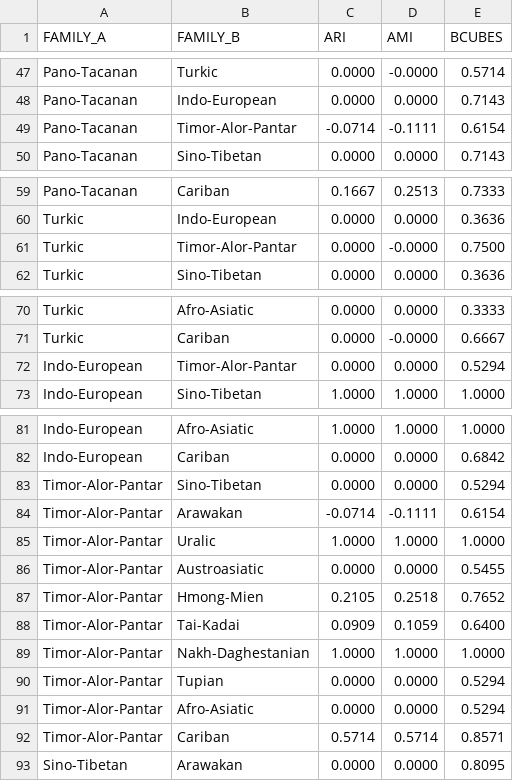
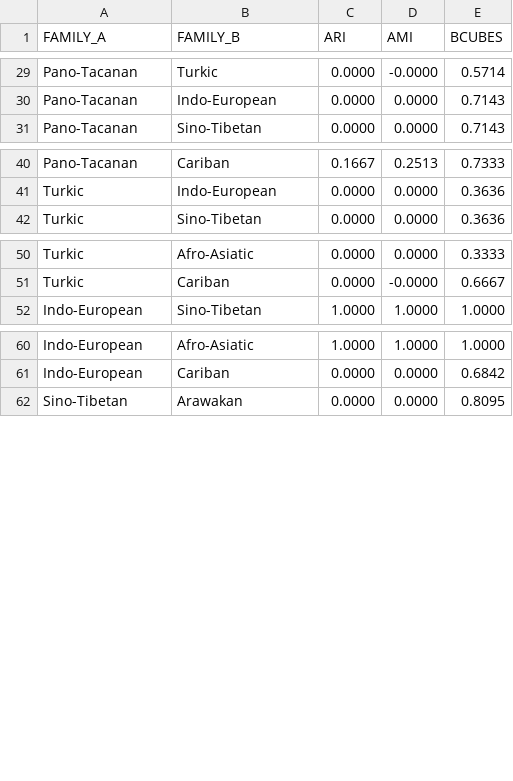
Before and after one commit to clics/clicsbp, a TSV file: output/ari-color.tsv, drawn as a sheet; only a part is shown, gaps mark what is left out; the diff covers the shown part only; the diff names each change by its address in the sheet, - before the commit and + after, or states it on an @@ line.

```diff
--- a/output/ari-color.tsv
+++ b/output/ari-color.tsv
-row 49: Pano-Tacanan | Timor-Alor-Pantar | -0.0714 | -0.1111 | 0.6154
-row 61: Turkic | Timor-Alor-Pantar | 0.0000 | -0.0000 | 0.7500
-row 72: Indo-European | Timor-Alor-Pantar | 0.0000 | 0.0000 | 0.5294
-row 83: Timor-Alor-Pantar | Sino-Tibetan | 0.0000 | 0.0000 | 0.5294
-row 84: Timor-Alor-Pantar | Arawakan | -0.0714 | -0.1111 | 0.6154
-row 85: Timor-Alor-Pantar | Uralic | 1.0000 | 1.0000 | 1.0000
-row 86: Timor-Alor-Pantar | Austroasiatic | 0.0000 | 0.0000 | 0.5455
-row 87: Timor-Alor-Pantar | Hmong-Mien | 0.2105 | 0.2518 | 0.7652
-row 88: Timor-Alor-Pantar | Tai-Kadai | 0.0909 | 0.1059 | 0.6400
-row 89: Timor-Alor-Pantar | Nakh-Daghestanian | 1.0000 | 1.0000 | 1.0000
-row 90: Timor-Alor-Pantar | Tupian | 0.0000 | 0.0000 | 0.5294
-row 91: Timor-Alor-Pantar | Afro-Asiatic | 0.0000 | 0.0000 | 0.5294
-row 92: Timor-Alor-Pantar | Cariban | 0.5714 | 0.5714 | 0.8571
```
Also changed, not shown: 18 removed rows elsewhere in this file, output/ari-emotion.tsv, output/ari-human_body_part.tsv.
